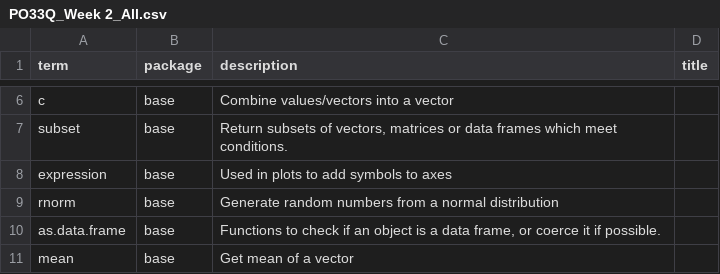
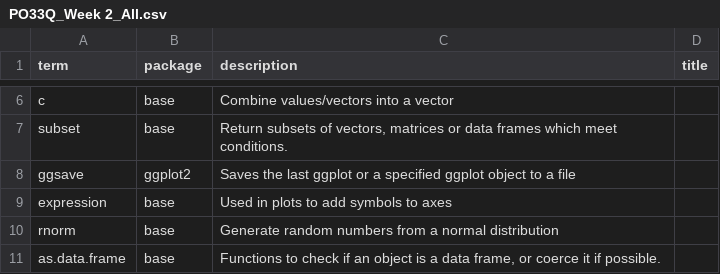
Before and after one commit to DrFloLinke/PO33Q, a CSV file: files/excelfiles/PO33Q_Week 2_All.csv, drawn as a sheet; only a part is shown, gaps mark what is left out; the shorter side is filled out with more unchanged rows.

```diff
--- a/files/excelfiles/PO33Q_Week 2_All.csv
+++ b/files/excelfiles/PO33Q_Week 2_All.csv
@@ -7,2 +7,3 @@
 "subset","base","Return subsets of vectors, matrices or data frames which meet conditions.",""
+"ggsave","ggplot2","Saves the last ggplot or a specified ggplot object to a file",""
 "expression","base","Used in plots to add symbols to axes",""
```
Also changed, not shown: files/excelfiles/PO33Q_Week 2_Consolidate.csv, files/excelfiles/PO33Q_Week 2_New.csv, 37 other files.
